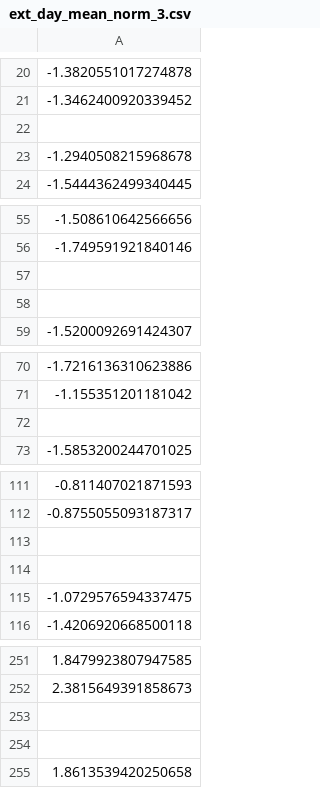
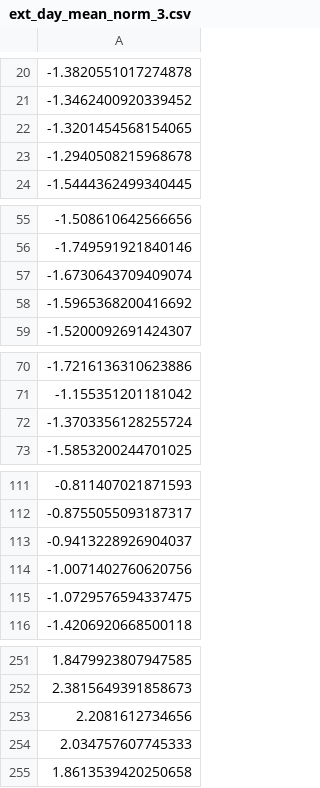
Before and after one commit to vedovati-matteo/noi_hack_SEC, a CSV file: datasets/ext_day_mean_norm_3.csv, drawn as a sheet; only a part is shown, gaps mark what is left out; the diff covers the shown part only; the diff names each change by its address in the sheet, - before the commit and + after, or states it on an @@ line.

```diff
--- a/datasets/ext_day_mean_norm_3.csv
+++ b/datasets/ext_day_mean_norm_3.csv
-A22: (empty)
+A22: -1.3201454568154065
-A57: (empty)
+A57: -1.6730643709409074
-A58: (empty)
+A58: -1.5965368200416692
-A72: (empty)
+A72: -1.3703356128255724
-A113: (empty)
+A113: -0.9413228926904037
-A114: (empty)
+A114: -1.0071402760620756
-A253: (empty)
+A253: 2.2081612734656
-A254: (empty)
+A254: 2.034757607745333
```
Also changed, not shown: 12 edited cells elsewhere in this file, 5 other files.
